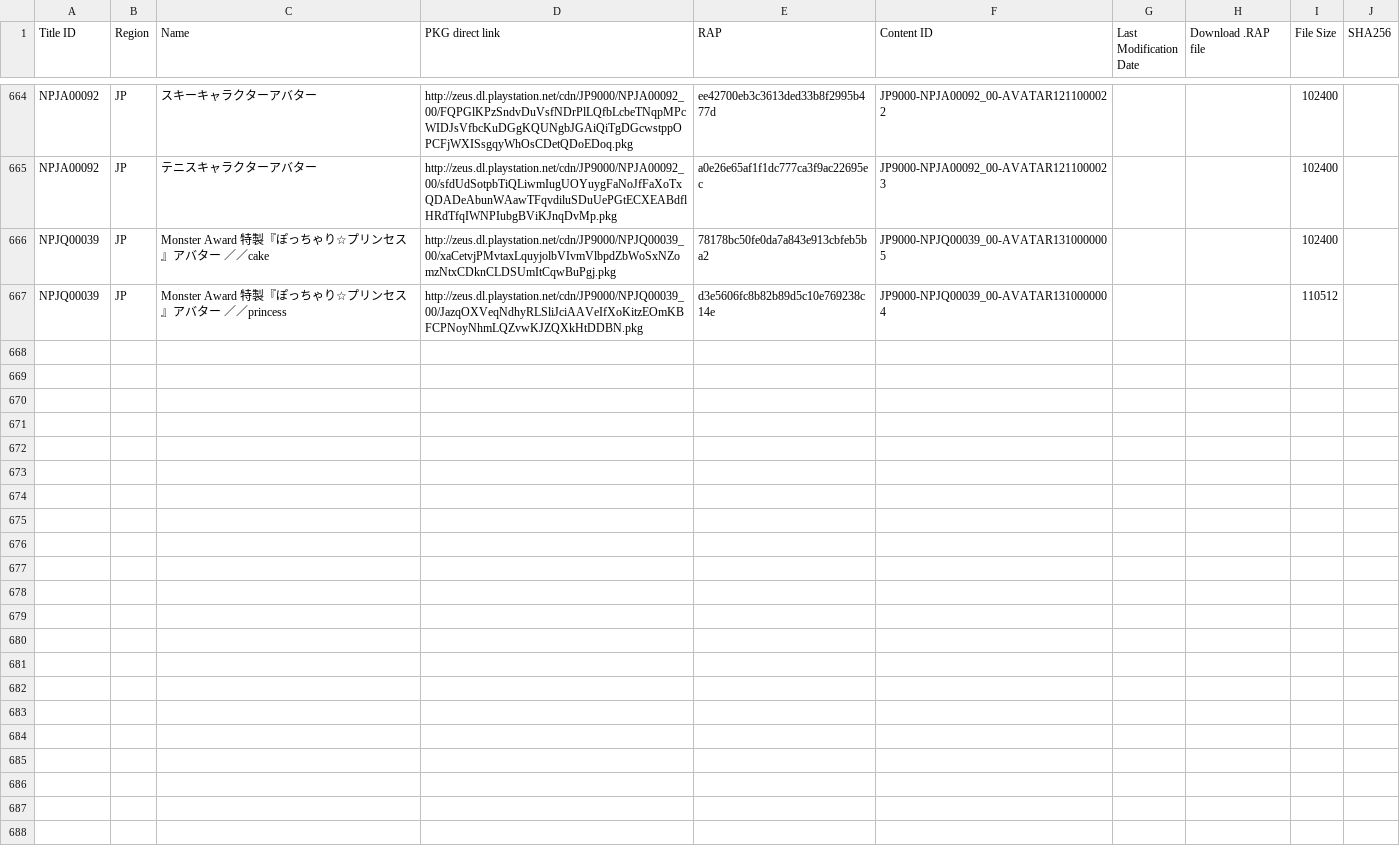
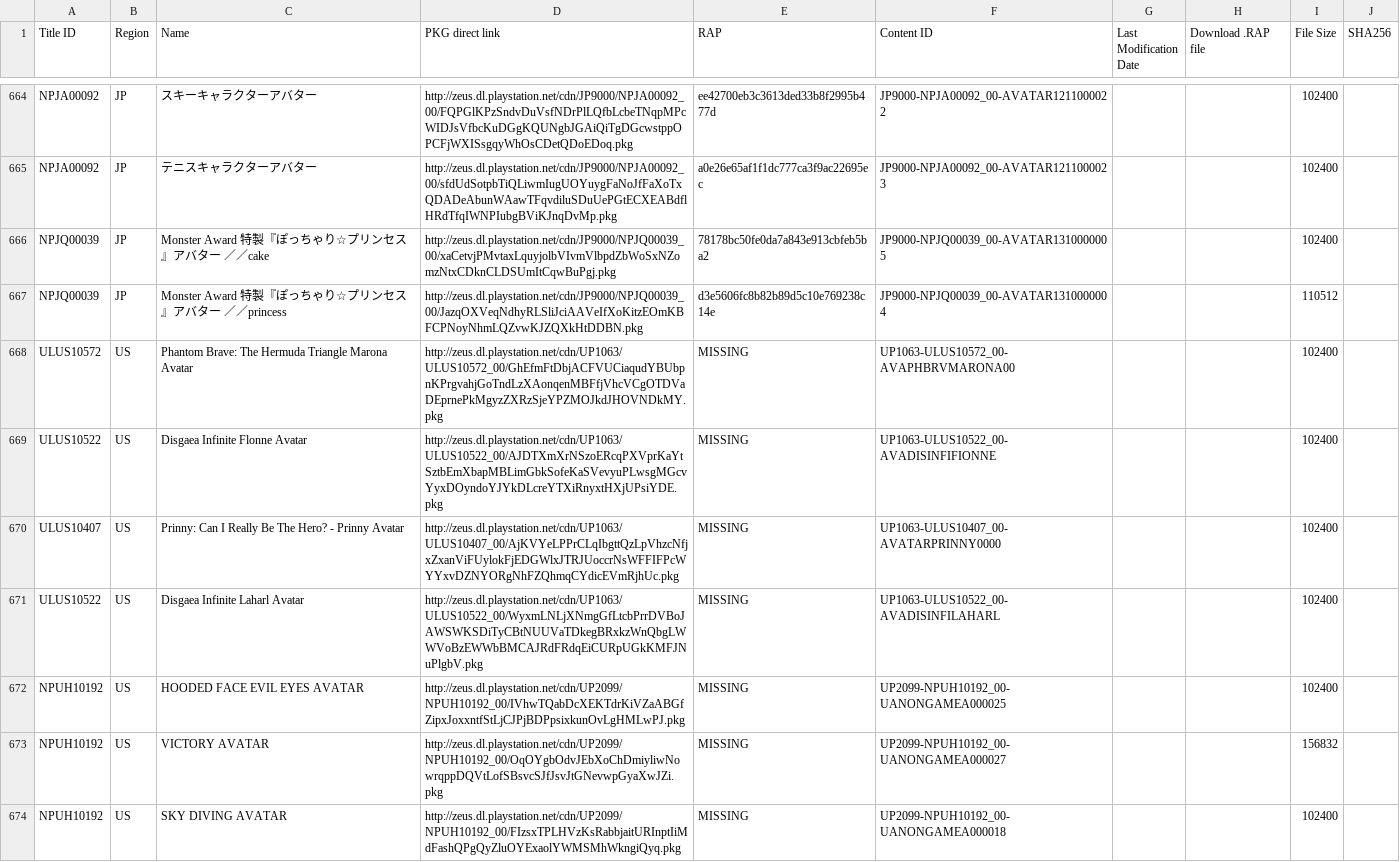
Before and after one commit to 1jtp8sobiu/1jtp8sobiu.github.io, a TSV file: tsv/PENDING-PS3_AVATARS.tsv, drawn as a sheet; only a part is shown, gaps mark what is left out; the diff covers the shown part only.

Commit message:
PENDING-PS3_AVATARS 20210425_184501

```diff
--- a/tsv/PENDING-PS3_AVATARS.tsv
+++ b/tsv/PENDING-PS3_AVATARS.tsv
@@ -667 +667,8 @@ NPJQ00039	JP	Monster Award　特製『ぽっちゃり☆プリンセス』アバ
 NPJQ00039	JP	Monster Award　特製『ぽっちゃり☆プリンセス』アバター ／／princess	http://zeus.dl.playstation.net/cdn/JP9000/NPJQ00039_00/JazqOXVeqNdhyRLSliJciAAVeIfXoKitzEOmKBFCPNoyNhmLQZvwKJZQXkHtDDBN.pkg	d3e5606fc8b82b89d5c10e769238c14e	JP9000-NPJQ00039_00-AVATAR1310000004			110512	
+ULUS10572	US	Phantom Brave: The Hermuda Triangle Marona Avatar	http://zeus.dl.playstation.net/cdn/UP1063/ULUS10572_00/GhEfmFtDbjACFVUCiaqudYBUbpnKPrgvahjGoTndLzXAonqenMBFfjVhcVCgOTDVaDEprnePkMgyzZXRzSjeYPZMOJkdJHOVNDkMY.pkg	MISSING	UP1063-ULUS10572_00-AVAPHBRVMARONA00			102400	
+ULUS10522	US	Disgaea Infinite Flonne Avatar	http://zeus.dl.playstation.net/cdn/UP1063/ULUS10522_00/AJDTXmXrNSzoERcqPXVprKaYtSztbEmXbapMBLimGbkSofeKaSVevyuPLwsgMGcvYyxDOyndoYJYkDLcreYTXiRnyxtHXjUPsiYDE.pkg	MISSING	UP1063-ULUS10522_00-AVADISINFIFIONNE			102400	
+ULUS10407	US	Prinny: Can I Really Be The Hero? - Prinny Avatar	http://zeus.dl.playstation.net/cdn/UP1063/ULUS10407_00/AjKVYeLPPrCLqIbgttQzLpVhzcNfjxZxanViFUylokFjEDGWlxJTRJUoccrNsWFFIFPcWYYxvDZNYORgNhFZQhmqCYdicEVmRjhUc.pkg	MISSING	UP1063-ULUS10407_00-AVATARPRINNY0000			102400	
+ULUS10522	US	Disgaea Infinite Laharl Avatar	http://zeus.dl.playstation.net/cdn/UP1063/ULUS10522_00/WyxmLNLjXNmgGfLtcbPrrDVBoJAWSWKSDiTyCBtNUUVaTDkegBRxkzWnQbgLWWVoBzEWWbBMCAJRdFRdqEiCURpUGkKMFJNuPlgbV.pkg	MISSING	UP1063-ULUS10522_00-AVADISINFILAHARL			102400	
+NPUH10192	US	HOODED FACE EVIL EYES AVATAR	http://zeus.dl.playstation.net/cdn/UP2099/NPUH10192_00/IVhwTQabDcXEKTdrKiVZaABGfZipxJoxxntfStLjCJPjBDPpsixkunOvLgHMLwPJ.pkg	MISSING	UP2099-NPUH10192_00-UANONGAMEA000025			102400	
+NPUH10192	US	VICTORY AVATAR	http://zeus.dl.playstation.net/cdn/UP2099/NPUH10192_00/OqOYgbOdvJEbXoChDmiyliwNowrqppDQVtLofSBsvcSJfJsvJtGNevwpGyaXwJZi.pkg	MISSING	UP2099-NPUH10192_00-UANONGAMEA000027			156832	
+NPUH10192	US	SKY DIVING AVATAR	http://zeus.dl.playstation.net/cdn/UP2099/NPUH10192_00/FIzsxTPLHVzKsRabbjaitURInptIiMdFashQPgQyZluOYExaolYWMSMhWkngiQyq.pkg	MISSING	UP2099-NPUH10192_00-UANONGAMEA000018			102400	
```
Also changed, not shown: 7 added rows elsewhere in this file.
